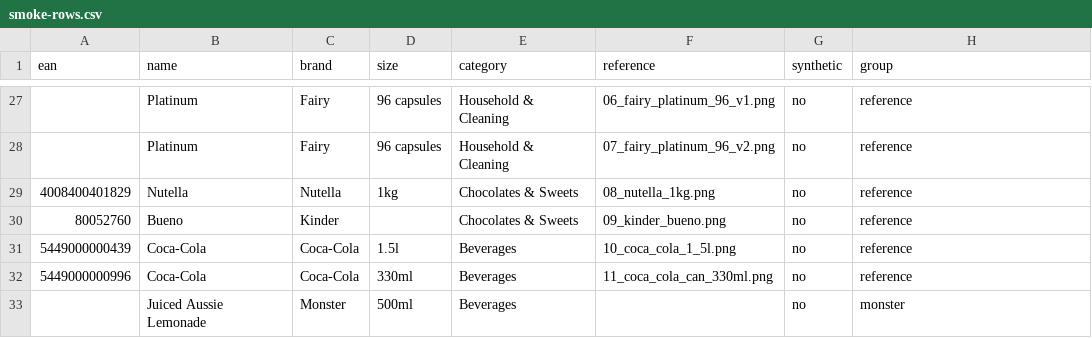
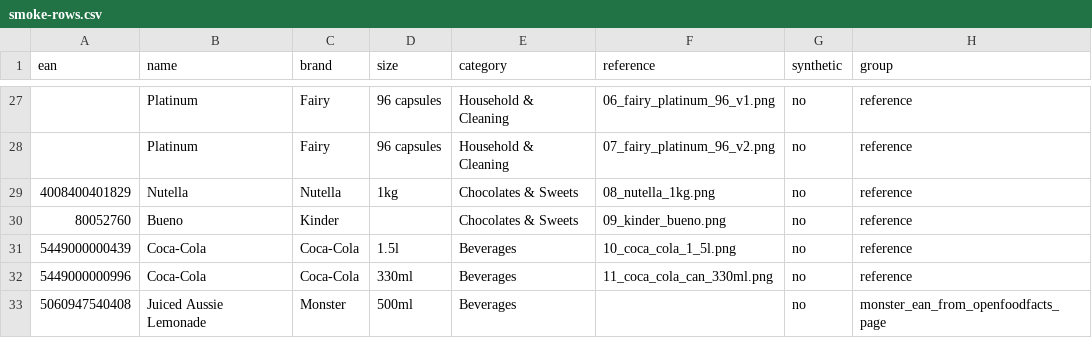
Before and after one commit to MonjezAgency/MarketPlacee, a CSV file: qa/smoke-rows.csv, drawn as a sheet; only a part is shown, gaps mark what is left out.

```diff
--- a/qa/smoke-rows.csv
+++ b/qa/smoke-rows.csv
@@ -32,2 +32,2 @@ ean|name|brand|size|category|reference|synthetic|group
 5449000000996|Coca-Cola|Coca-Cola|330ml|Beverages|11_coca_cola_can_330ml.png|no|reference
-|Juiced Aussie Lemonade|Monster|500ml|Beverages||no|monster
+5060947540408|Juiced Aussie Lemonade|Monster|500ml|Beverages||no|monster_ean_from_openfoodfacts_page
```
Also changed, not shown: 20 other files.
